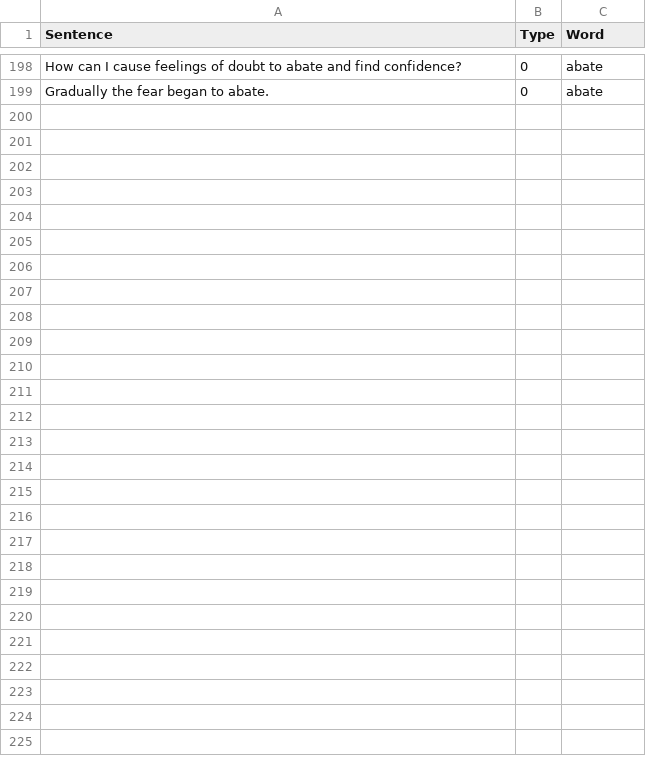
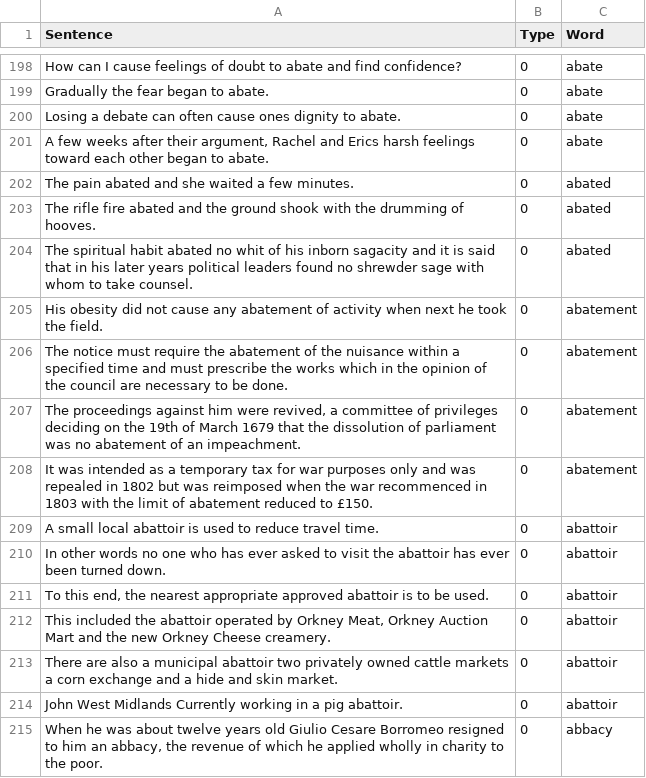
Before and after one commit to minoli-a/research, a CSV file: TrainingModel/LanguageModel.csv, drawn as a sheet; only a part is shown, gaps mark what is left out.

Commit message:
add sentences

```diff
--- a/TrainingModel/LanguageModel.csv
+++ b/TrainingModel/LanguageModel.csv
@@ -199 +199,17 @@ Sentence,Type,Word
 "Gradually the fear began to abate.", 0, "abate"
+"Losing a debate can often cause ones dignity to abate.", 0, "abate"
+"A few weeks after their argument, Rachel and Erics harsh feelings toward each other began to abate.", 0, "abate"
+"The pain abated and she waited a few minutes.", 0, "abated"
+"The rifle fire abated and the ground shook with the drumming of hooves.", 0, "abated"
+"The spiritual habit abated no whit of his inborn sagacity and it is said that in his later years political leaders found no shrewder sage with whom to take counsel.", 0, "abated"
+"His obesity did not cause any abatement of activity when next he took the field.", 0, "abatement"
+"The notice must require the abatement of the nuisance within a specified time and must prescribe the works which in the opinion of the council are necessary to be done.", 0, "abatement"
+"The proceedings against him were revived, a committee of privileges deciding on the 19th of March 1679 that the dissolution of parliament was no abatement of an impeachment.", 0, "abatement"
+"It was intended as a temporary tax for war purposes only and was repealed in 1802 but was reimposed when the war recommenced in 1803 with the limit of abatement reduced to £150.", 0, "abatement"
+"A small local abattoir is used to reduce travel time.", 0, "abattoir"
+"In other words no one who has ever asked to visit the abattoir has ever been turned down.", 0, "abattoir"
+"To this end, the nearest appropriate approved abattoir is to be used.", 0, "abattoir"
+"This included the abattoir operated by Orkney Meat, Orkney Auction Mart and the new Orkney Cheese creamery.", 0, "abattoir"
+"There are also a municipal abattoir two privately owned cattle markets a corn exchange and a hide and skin market.", 0, "abattoir"
+"John West Midlands Currently working in a pig abattoir.", 0, "abattoir"
+"When he was about twelve years old Giulio Cesare Borromeo resigned to him an abbacy, the revenue of which he applied wholly in charity to the poor.", 0, "abbacy"
```
